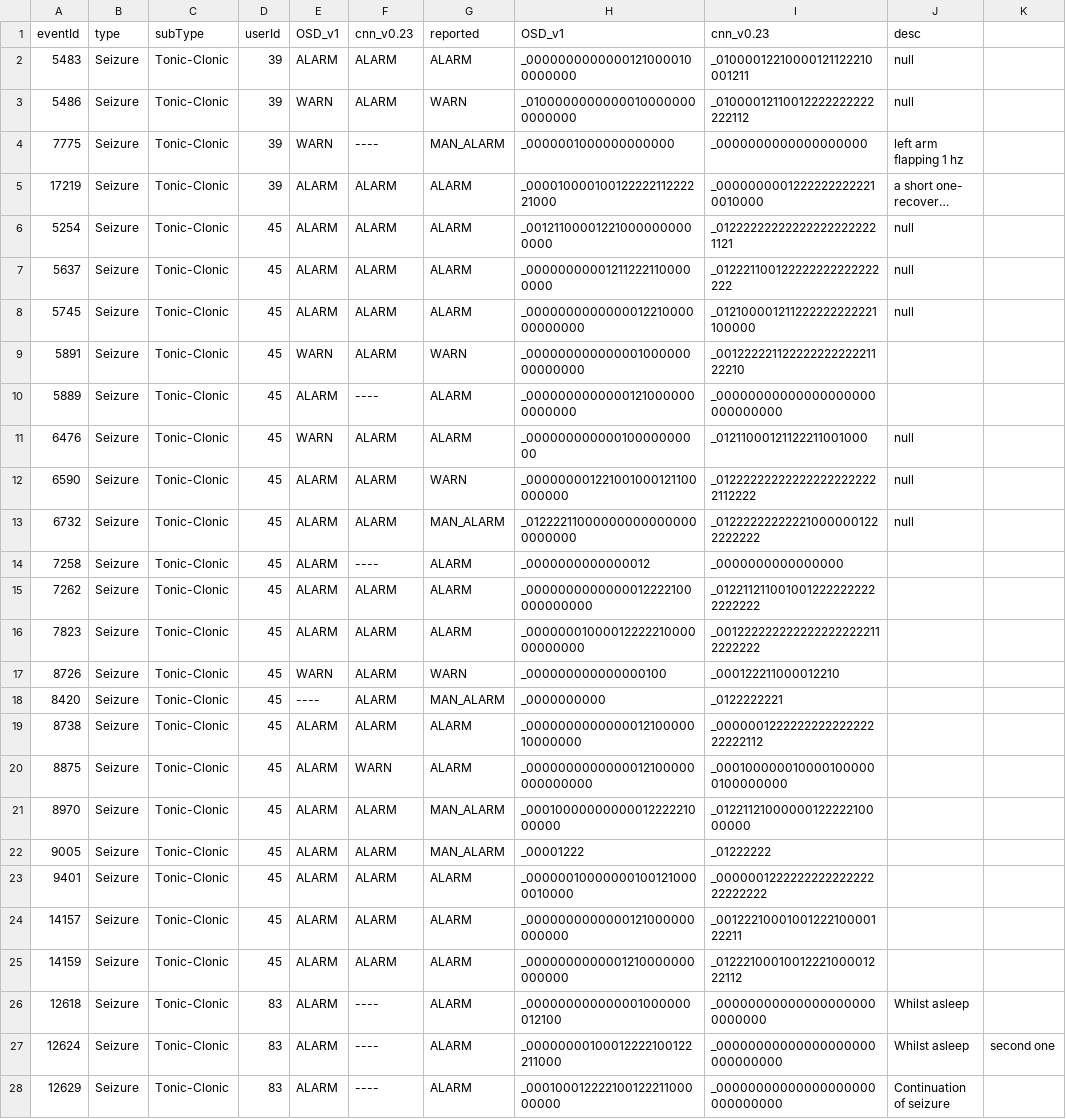
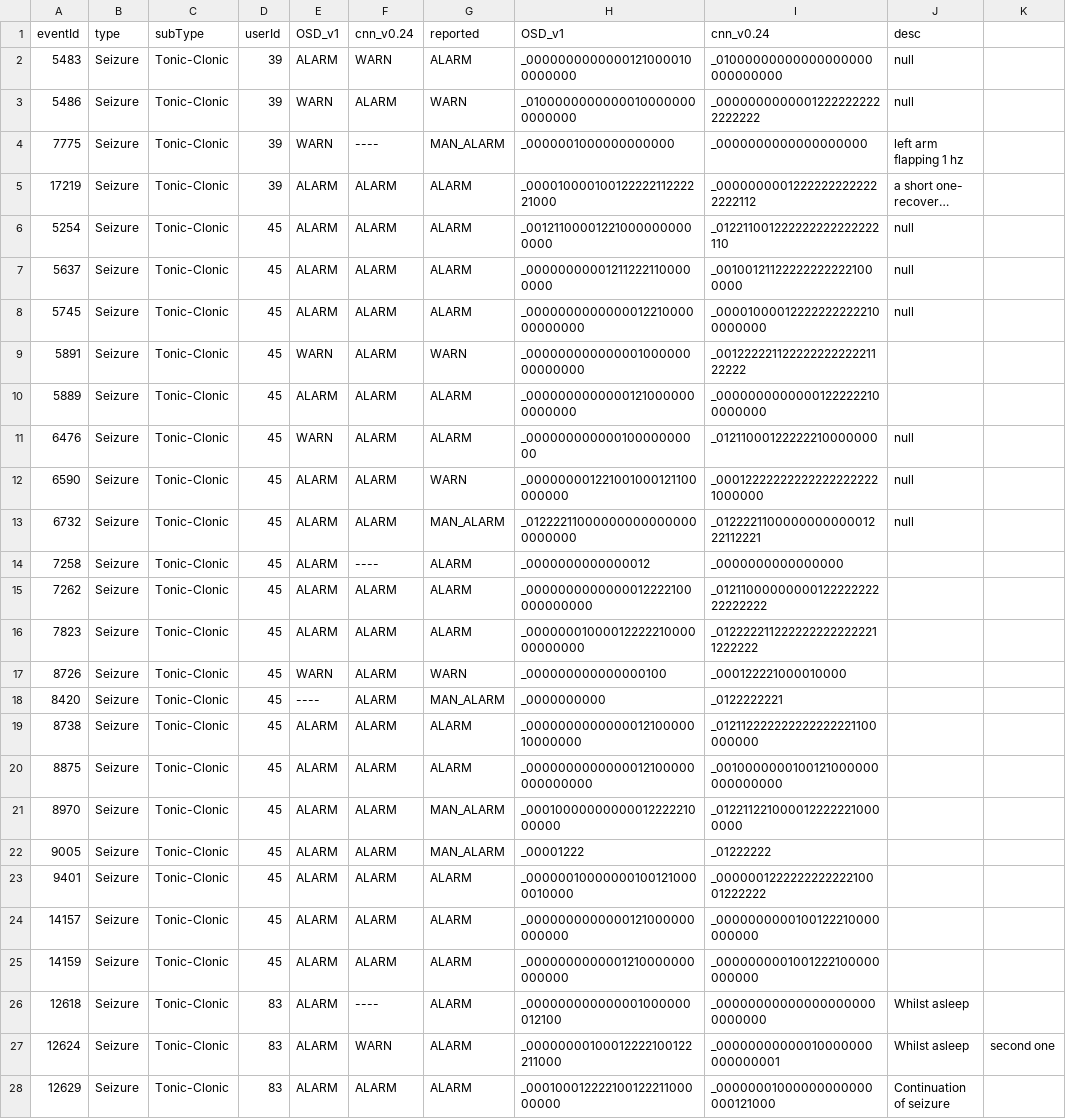
Before and after one commit to OpenSeizureDetector/OpenSeizureDatabase, a CSV file: user_tools/testRunner/tcResults.csv, drawn as a sheet; only a part is shown; long unchanged cells end in …; the diff covers the shown part only; the diff names each change by its address in the sheet, - before the commit and + after, or states it on an @@ line.

```diff
--- a/user_tools/testRunner/tcResults.csv
+++ b/user_tools/testRunner/tcResults.csv
-F1: cnn_v0.23
+F1: cnn_v0.24
-I1: cnn_v0.23
+I1: cnn_v0.24
-F2 (cnn_v0.24): ALARM
+F2 (cnn_v0.24): WARN
-I2 (cnn_v0.24): _01000012210000121122210001211
+I2 (cnn_v0.24): _01000000000000000000000000000
-I3 (cnn_v0.24): _01000012110012222222222222112
+I3 (cnn_v0.24): _00000000000012222222222222222
-I5 (cnn_v0.24): _00000000012222222222210010000
+I5 (cnn_v0.24): _00000000012222222222222222112
-I6 (cnn_v0.24): _012222222222222222222221121
+I6 (cnn_v0.24): _012211001222222222222222110
-I7 (cnn_v0.24): _012221100122222222222222222
+I7 (cnn_v0.24): _001001211222222222221000000
-I8 (cnn_v0.24): _012100001211222222222221100000
+I8 (cnn_v0.24): _000010000122222222222100000000
-I9 (cnn_v0.24): _00122222112222222222221122210
+I9 (cnn_v0.24): _00122222112222222222221122222
-F10 (cnn_v0.24): ----
+F10 (cnn_v0.24): ALARM
-I10 (cnn_v0.24): _00000000000000000000000000000
+I10 (cnn_v0.24): _00000000000001222222100000000
-I11 (cnn_v0.24): _01211000121122211001000
+I11 (cnn_v0.24): _01211000122222210000000
-I12 (cnn_v0.24): _012222222222222222222222112222
+I12 (cnn_v0.24): _000122222222222222222221000000
-I13 (cnn_v0.24): _012222222222210000001222222222
+I13 (cnn_v0.24): _012222110000000000001222112221
-I15 (cnn_v0.24): _0122112110010012222222222222222
+I15 (cnn_v0.24): _0121100000000012222222222222222
-I16 (cnn_v0.24): _0012222222222222222222112222222
+I16 (cnn_v0.24): _0122222112222222222222211222222
-I17 (cnn_v0.24): _000122211000012210
+I17 (cnn_v0.24): _000122221000010000
-I19 (cnn_v0.24): _000000122222222222222222222112
+I19 (cnn_v0.24): _012112222222222222221100000000
-F20 (cnn_v0.24): WARN
+F20 (cnn_v0.24): ALARM
-I20 (cnn_v0.24): _0001000000100001000000100000000
+I20 (cnn_v0.24): _0010000000100121000000000000000
-I21 (cnn_v0.24): _0122112100000012222210000000
+I21 (cnn_v0.24): _0122112210000122222210000000
-I23 (cnn_v0.24): _000000122222222222222222222222
+I23 (cnn_v0.24): _000000122222222222210001222222
-I24 (cnn_v0.24): _0012221000100122210000122211
+I24 (cnn_v0.24): _0000000000100122210000000000
-I25 (cnn_v0.24): _0122210001001222100001222112
+I25 (cnn_v0.24): _0000000001001222100000000000
-F27 (cnn_v0.24): ----
+F27 (cnn_v0.24): WARN
-I27 (cnn_v0.24): _00000000000000000000000000000
+I27 (cnn_v0.24): _00000000000010000000000000001
-F28 (cnn_v0.24): ----
+F28 (cnn_v0.24): ALARM
-I28 (cnn_v0.24): _00000000000000000000000000000
+I28 (cnn_v0.24): _00000001000000000000000121000
```
Also changed, not shown: 1 added row and 13 edited cells elsewhere in this file, 11 other files.
